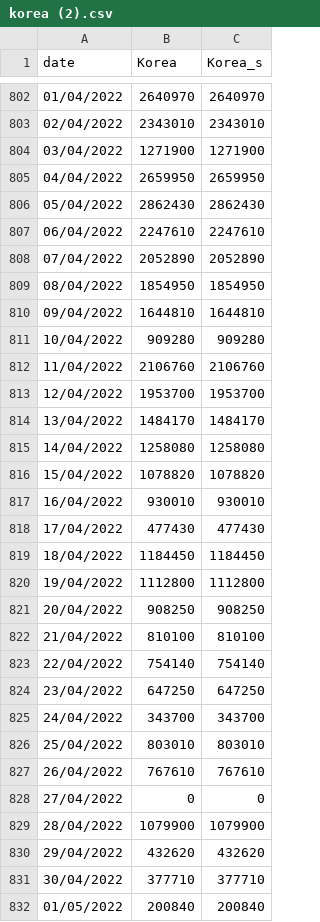
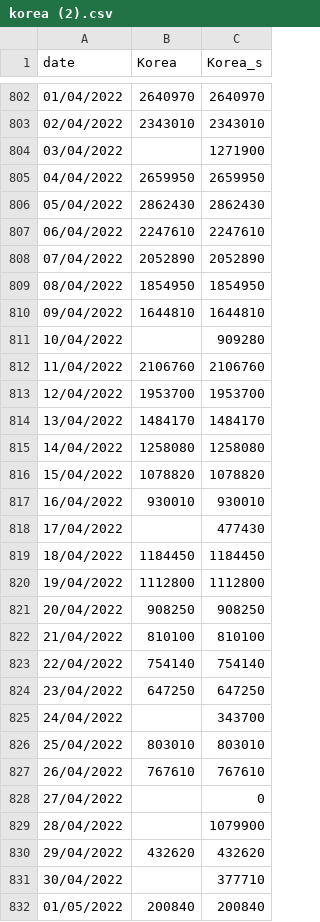
Before and after one commit to CCJ1337/ICSS, a CSV file: korea (2).csv, drawn as a sheet; only a part is shown, gaps mark what is left out.

Commit message:
Update korea (2).csv

```diff
--- a/korea (2).csv
+++ b/korea (2).csv
@@ -803,3 +803,3 @@ date,Korea,Korea_s
 02/04/2022,2343010,2343010
-03/04/2022,1271900,1271900
+03/04/2022,,1271900
 04/04/2022,2659950,2659950
@@ -810,3 +810,3 @@ date,Korea,Korea_s
 09/04/2022,1644810,1644810
-10/04/2022,909280,909280
+10/04/2022,,909280
 11/04/2022,2106760,2106760
@@ -817,3 +817,3 @@ date,Korea,Korea_s
 16/04/2022,930010,930010
-17/04/2022,477430,477430
+17/04/2022,,477430
 18/04/2022,1184450,1184450
@@ -824,9 +824,9 @@ date,Korea,Korea_s
 23/04/2022,647250,647250
-24/04/2022,343700,343700
+24/04/2022,,343700
 25/04/2022,803010,803010
 26/04/2022,767610,767610
-27/04/2022,0,0
-28/04/2022,1079900,1079900
+27/04/2022,,0
+28/04/2022,,1079900
 29/04/2022,432620,432620
-30/04/2022,377710,377710
+30/04/2022,,377710
 01/05/2022,200840,200840
```
